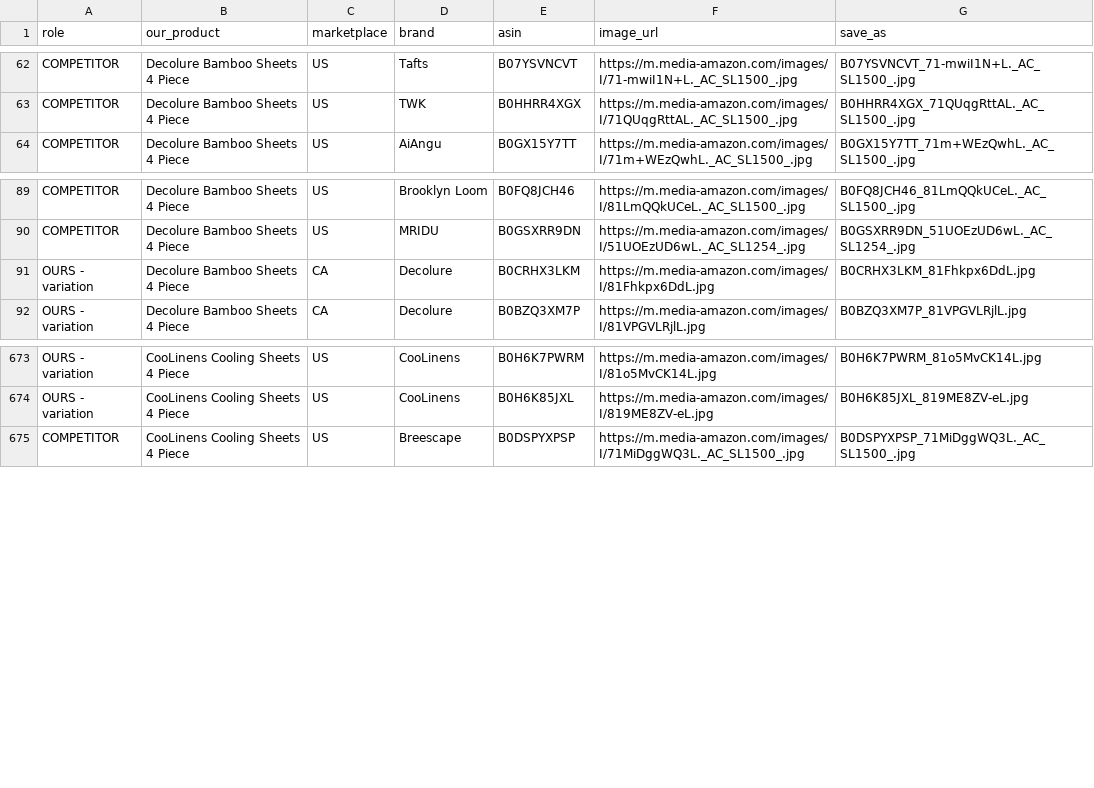
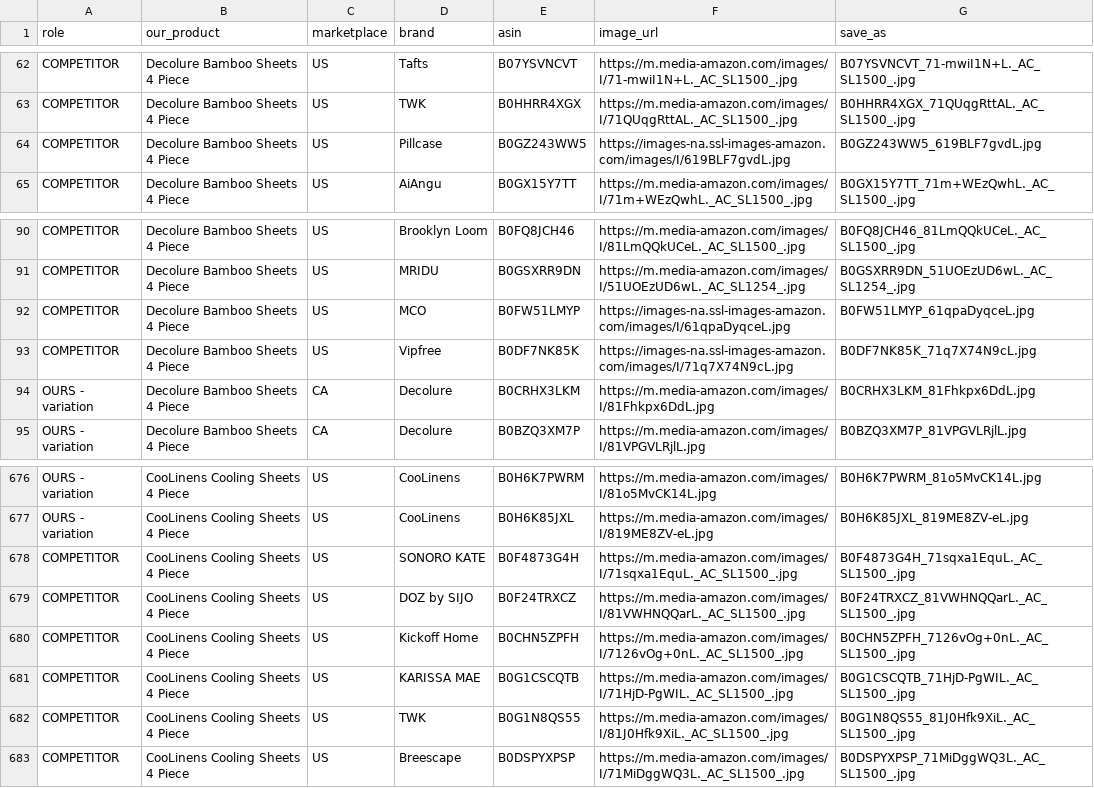
Before and after one commit to zarlish-web/PPC-Audit-, a CSV file: bfcm-2026/competitor-tracker/image_request.csv, drawn as a sheet; only a part is shown, gaps mark what is left out.

```diff
--- a/bfcm-2026/competitor-tracker/image_request.csv
+++ b/bfcm-2026/competitor-tracker/image_request.csv
@@ -63,2 +63,3 @@ COMPETITOR,Decolure Bamboo Sheets 4 Piece,US,Tafts,B07YSVNCVT,https://m.media-am
 COMPETITOR,Decolure Bamboo Sheets 4 Piece,US,TWK,B0HHRR4XGX,https://m.media-amazon.com/images/I/71QUqgRttAL._AC_SL1500_.jpg,B0HHRR4XGX_71QUqgRttAL._AC_SL1500_.jpg
+COMPETITOR,Decolure Bamboo Sheets 4 Piece,US,Pillcase,B0GZ243WW5,https://images-na.ssl-images-amazon.com/images/I/619BLF7gvdL.jpg,B0GZ243WW5_619BLF7gvdL.jpg
 COMPETITOR,Decolure Bamboo Sheets 4 Piece,US,AiAngu,B0GX15Y7TT,https://m.media-amazon.com/images/I/71m+WEzQwhL._AC_SL1500_.jpg,B0GX15Y7TT_71m+WEzQwhL._AC_SL1500_.jpg
@@ -90,2 +91,4 @@ COMPETITOR,Decolure Bamboo Sheets 4 Piece,US,Brooklyn Loom,B0FQ8JCH46,https://m.
 COMPETITOR,Decolure Bamboo Sheets 4 Piece,US,MRIDU,B0GSXRR9DN,https://m.media-amazon.com/images/I/51UOEzUD6wL._AC_SL1254_.jpg,B0GSXRR9DN_51UOEzUD6wL._AC_SL1254_.jpg
+COMPETITOR,Decolure Bamboo Sheets 4 Piece,US,MCO,B0FW51LMYP,https://images-na.ssl-images-amazon.com/images/I/61qpaDyqceL.jpg,B0FW51LMYP_61qpaDyqceL.jpg
+COMPETITOR,Decolure Bamboo Sheets 4 Piece,US,Vipfree,B0DF7NK85K,https://images-na.ssl-images-amazon.com/images/I/71q7X74N9cL.jpg,B0DF7NK85K_71q7X74N9cL.jpg
 OURS - variation,Decolure Bamboo Sheets 4 Piece,CA,Decolure,B0CRHX3LKM,https://m.media-amazon.com/images/I/81Fhkpx6DdL.jpg,B0CRHX3LKM_81Fhkpx6DdL.jpg
@@ -674,2 +677,7 @@ OURS - variation,CooLinens Cooling Sheets 4 Piece,US,CooLinens,B0H6K7PWRM,https:
 OURS - variation,CooLinens Cooling Sheets 4 Piece,US,CooLinens,B0H6K85JXL,https://m.media-amazon.com/images/I/819ME8ZV-eL.jpg,B0H6K85JXL_819ME8ZV-eL.jpg
+COMPETITOR,CooLinens Cooling Sheets 4 Piece,US,SONORO KATE,B0F4873G4H,https://m.media-amazon.com/images/I/71sqxa1EquL._AC_SL1500_.jpg,B0F4873G4H_71sqxa1EquL._AC_SL1500_.jpg
+COMPETITOR,CooLinens Cooling Sheets 4 Piece,US,DOZ by SIJO,B0F24TRXCZ,https://m.media-amazon.com/images/I/81VWHNQQarL._AC_SL1500_.jpg,B0F24TRXCZ_81VWHNQQarL._AC_SL1500_.jpg
+COMPETITOR,CooLinens Cooling Sheets 4 Piece,US,Kickoff Home,B0CHN5ZPFH,https://m.media-amazon.com/images/I/7126vOg+0nL._AC_SL1500_.jpg,B0CHN5ZPFH_7126vOg+0nL._AC_SL1500_.jpg
+COMPETITOR,CooLinens Cooling Sheets 4 Piece,US,KARISSA MAE,B0G1CSCQTB,https://m.media-amazon.com/images/I/71HjD-PgWIL._AC_SL1500_.jpg,B0G1CSCQTB_71HjD-PgWIL._AC_SL1500_.jpg
+COMPETITOR,CooLinens Cooling Sheets 4 Piece,US,TWK,B0G1N8QS55,https://m.media-amazon.com/images/I/81J0Hfk9XiL._AC_SL1500_.jpg,B0G1N8QS55_81J0Hfk9XiL._AC_SL1500_.jpg
 COMPETITOR,CooLinens Cooling Sheets 4 Piece,US,Breescape,B0DSPYXPSP,https://m.media-amazon.com/images/I/71MiDggWQ3L._AC_SL1500_.jpg,B0DSPYXPSP_71MiDggWQ3L._AC_SL1500_.jpg
```
Also changed, not shown: 34 other files.
